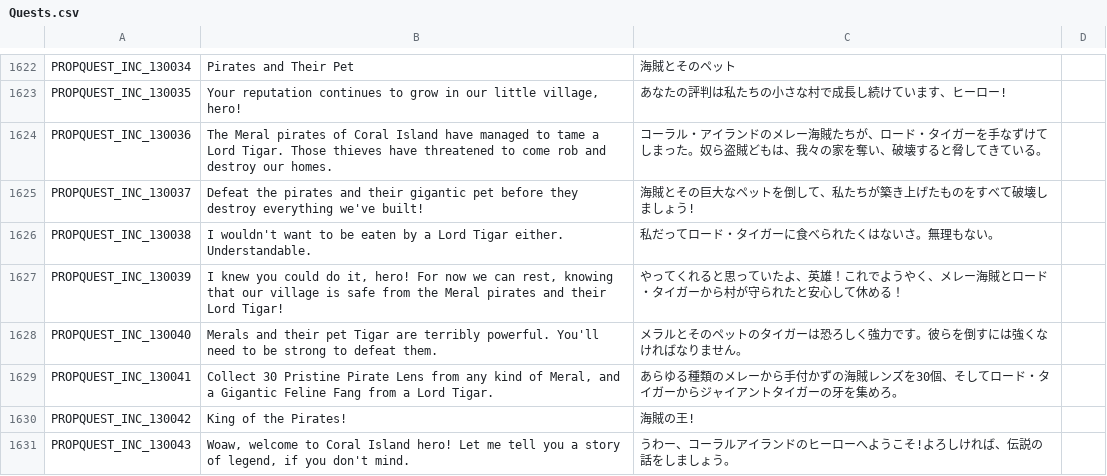
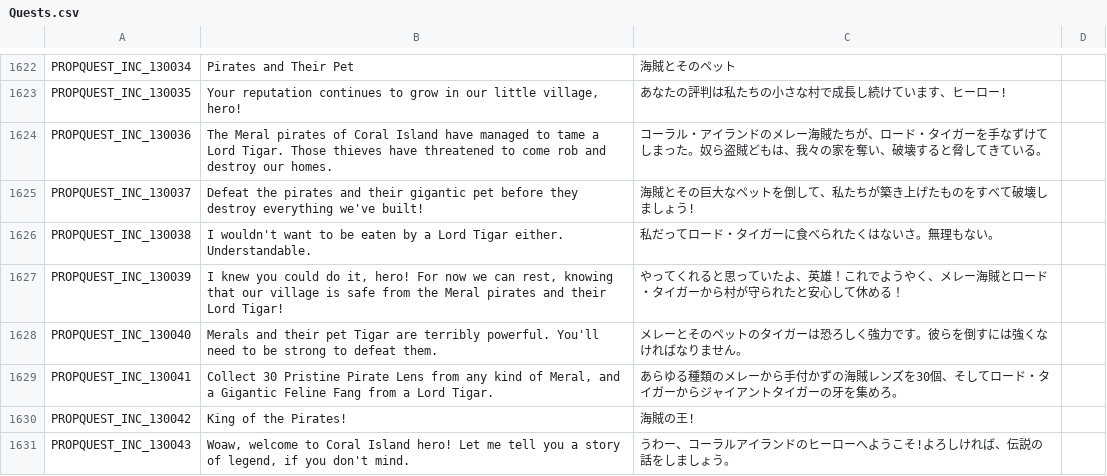
Before and after one commit to rica-augur/Flyff-Universe-Translations, a CSV file: Japanese/Quests.csv, drawn as a sheet; only a part is shown, gaps mark what is left out; the diff covers the shown part only.

```diff
--- a/Japanese/Quests.csv
+++ b/Japanese/Quests.csv
@@ -1627,3 +1627,3 @@ PROPQUEST_INC_130038,I wouldn't want to be eaten by a Lord Tigar either. Underst
 PROPQUEST_INC_130039,"I knew you could do it, hero! For now we can rest, knowing that our village is safe from the Meral pirates and their Lord Tigar!",やってくれると思っていたよ、英雄！これでようやく、メレー海賊とロード・タイガーから村が守られたと安心して休める！
-PROPQUEST_INC_130040,Merals and their pet Tigar are terribly powerful. You'll need to be strong to defeat them.,メラルとそのペットのタイガーは恐ろしく強力です。彼らを倒すには強くなければなりません。
+PROPQUEST_INC_130040,Merals and their pet Tigar are terribly powerful. You'll need to be strong to defeat them.,メレーとそのペットのタイガーは恐ろしく強力です。彼らを倒すには強くなければなりません。
 PROPQUEST_INC_130041,"Collect 30 Pristine Pirate Lens from any kind of Meral, and a Gigantic Feline Fang from a Lord Tigar.",あらゆる種類のメレーから手付かずの海賊レンズを30個、そしてロード・タイガーからジャイアントタイガーの牙を集めろ。
```
Also changed, not shown: 10 edited cells elsewhere in this file, Japanese/Movers.csv, Japanese/RequestBoxQuests.csv, 1 other file.
